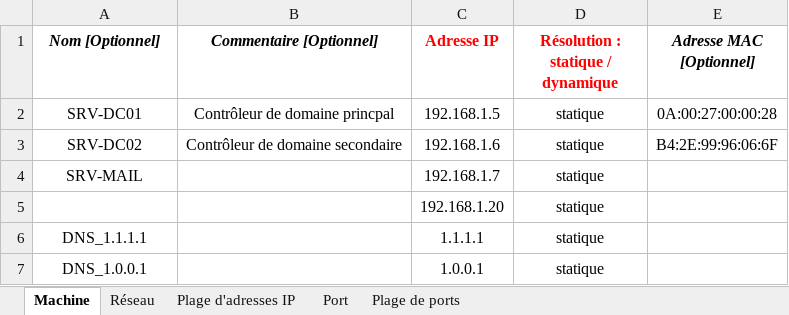
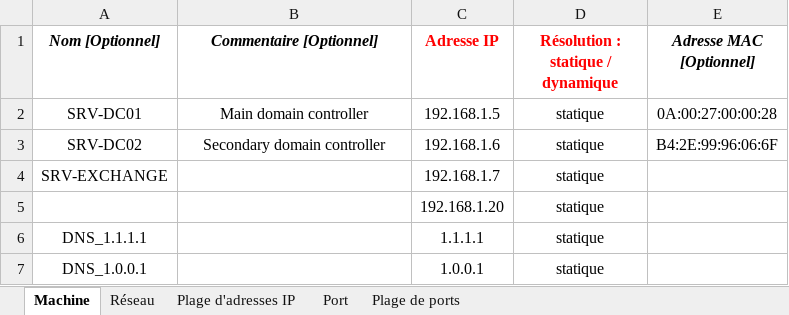
Before and after one commit to Syyyyyn/SNS-AutoScript, an Excel workbook: export.xlsx, sheet Machine, drawn as a sheet; values as stored, in another font and other column widths than the file's, no borders; the diff names each change by its address in the sheet, - before the commit and + after, or states it on an @@ line.

Commit message:
updated XLSX file

```diff
--- a/export.xlsx (sheet Machine)
+++ b/export.xlsx (sheet Machine)
-B2 (Commentaire [Optionnel]): Contrôleur de domaine princpal
+B2 (Commentaire [Optionnel]): Main domain controller
-B3 (Commentaire [Optionnel]): Contrôleur de domaine secondaire
+B3 (Commentaire [Optionnel]): Secondary domain controller
-A4 (Nom [Optionnel]): SRV-MAIL
+A4 (Nom [Optionnel]): SRV-EXCHANGE
```
Also changed, not shown: 1 other file.
